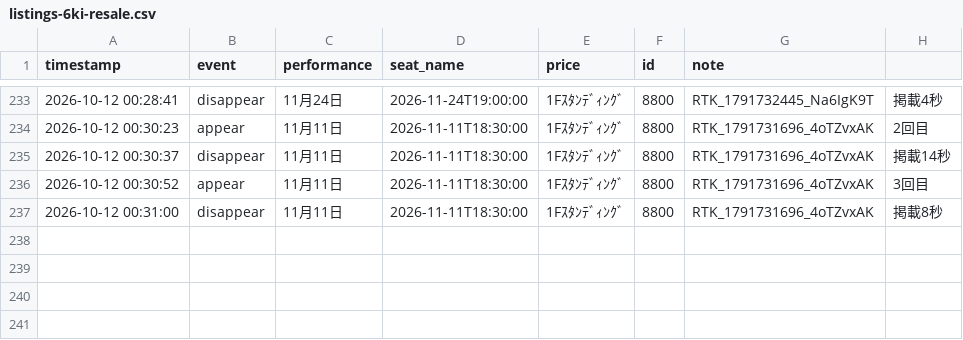
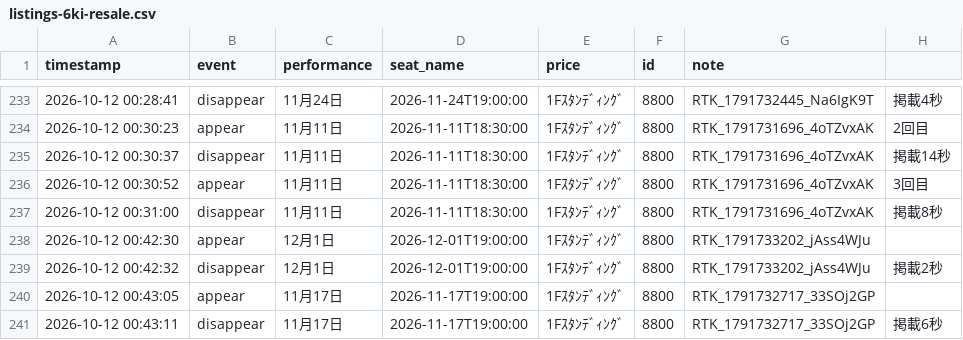
Before and after one commit to dragonballgokou-rose-boop/cursor, a CSV file: ticket-monitor/listings-6ki-resale.csv, drawn as a sheet; only a part is shown, gaps mark what is left out.

Commit message:
chore: update listings log

```diff
--- a/ticket-monitor/listings-6ki-resale.csv
+++ b/ticket-monitor/listings-6ki-resale.csv
@@ -237 +237,5 @@ timestamp,event,performance,seat_name,price,id,note
 "2026-10-12 00:31:00","disappear","11月11日","2026-11-11T18:30:00","1Fｽﾀﾝﾃﾞｨﾝｸﾞ","8800","RTK_1791731696_4oTZvxAK","掲載8秒"
+"2026-10-12 00:42:30","appear","12月1日","2026-12-01T19:00:00","1Fｽﾀﾝﾃﾞｨﾝｸﾞ","8800","RTK_1791733202_jAss4WJu",""
+"2026-10-12 00:42:32","disappear","12月1日","2026-12-01T19:00:00","1Fｽﾀﾝﾃﾞｨﾝｸﾞ","8800","RTK_1791733202_jAss4WJu","掲載2秒"
+"2026-10-12 00:43:05","appear","11月17日","2026-11-17T19:00:00","1Fｽﾀﾝﾃﾞｨﾝｸﾞ","8800","RTK_1791732717_33SOj2GP",""
+"2026-10-12 00:43:11","disappear","11月17日","2026-11-17T19:00:00","1Fｽﾀﾝﾃﾞｨﾝｸﾞ","8800","RTK_1791732717_33SOj2GP","掲載6秒"
```
